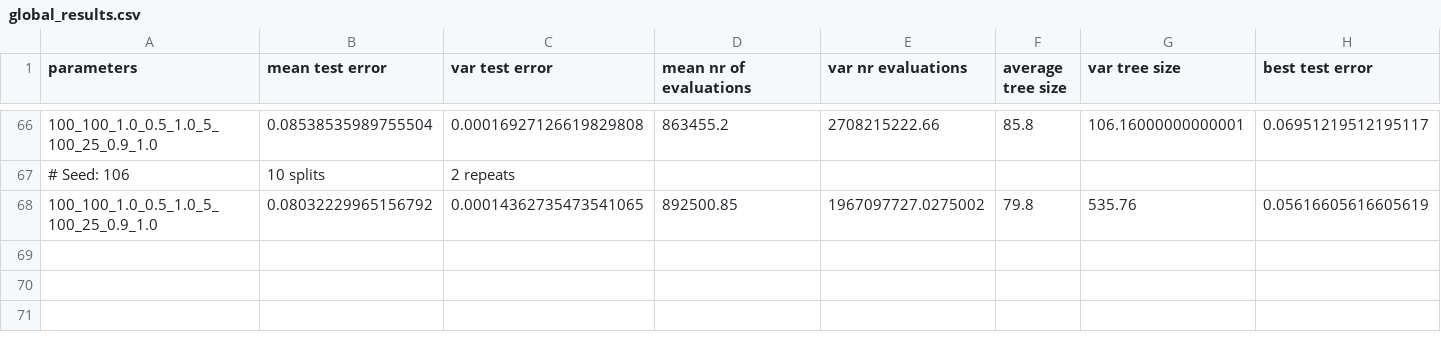
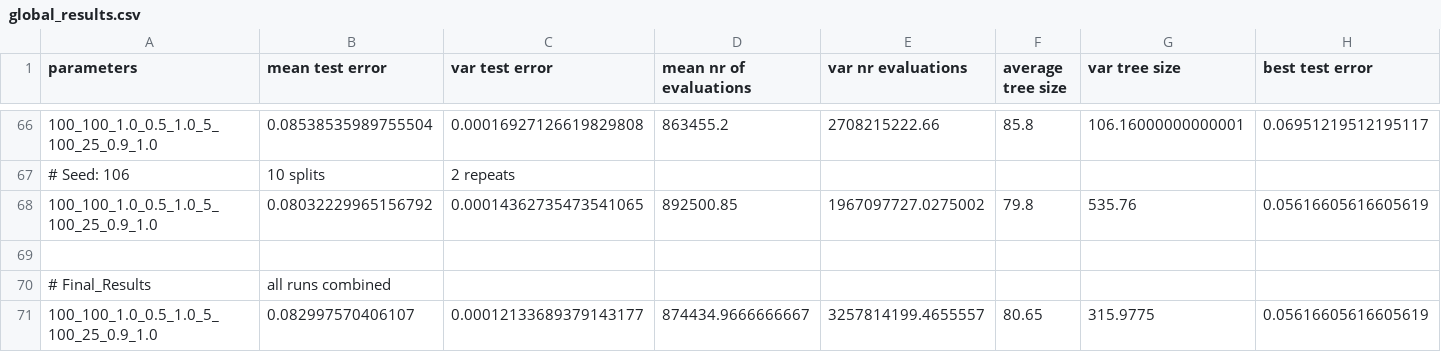
Before and after one commit to vvandertas/SimpleGP, a CSV file: result_data/global_results.csv, drawn as a sheet; only a part is shown, gaps mark what is left out.

Commit message:
final results added in global results

```diff
--- a/result_data/global_results.csv
+++ b/result_data/global_results.csv
@@ -68 +68,4 @@ parameters,mean test error,var test error, mean nr of evaluations,var nr evaluat
 100_100_1.0_0.5_1.0_5_100_25_0.9_1.0,0.08032229965156792,0.00014362735473541065,892500.85,1967097727.0275002,79.8,535.76,0.05616605616605619
+
+# Final_Results, all runs combined
+100_100_1.0_0.5_1.0_5_100_25_0.9_1.0,0.082997570406107,0.00012133689379143177,874434.9666666667,3257814199.4655557,80.65,315.9775,0.05616605616605619
```
